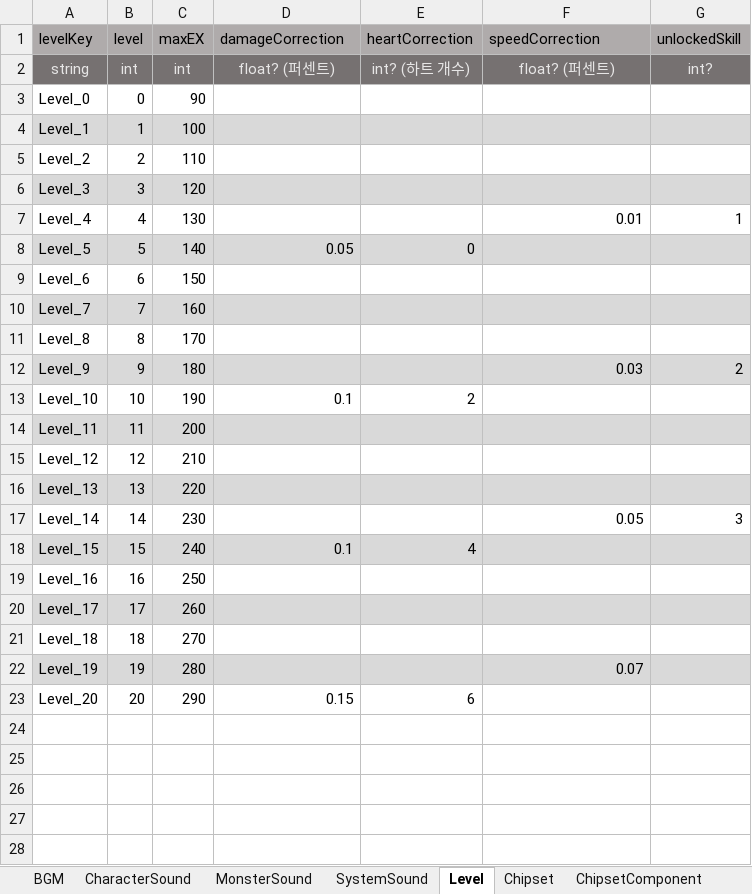
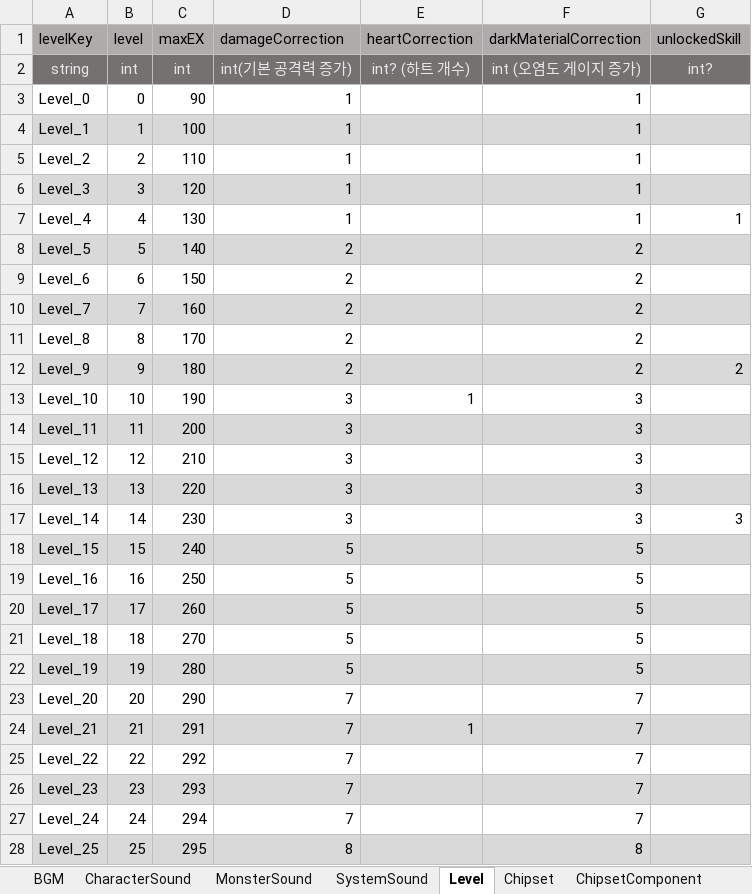
Before and after one commit to coil38/2025-2_Space, an Excel workbook: 데이터 테이블.xlsm, sheet Level, drawn as a sheet; only a part is shown; values as stored, in another font and other column widths than the file's, no borders; the diff covers the shown part only; the diff names each change by its address in the sheet, - before the commit and + after, or states it on an @@ line.

```diff
--- a/데이터 테이블.xlsm (sheet Level)
+++ b/데이터 테이블.xlsm (sheet Level)
-F1: speedCorrection
+F1: darkMaterialCorrection
-D2 (damageCorrection): float? (퍼센트)
+D2 (damageCorrection): int(기본 공격력 증가)
-F2 (darkMaterialCorrection): float? (퍼센트)
+F2 (darkMaterialCorrection): int (오염도 게이지 증가)
-D3:D7 (damageCorrection): (empty)
+D3:D7 (damageCorrection): 1
-F3:F6 (darkMaterialCorrection): (empty)
+F3:F6 (darkMaterialCorrection): 1
-F7 (darkMaterialCorrection): 0.01
+F7 (darkMaterialCorrection): 1
-D8 (damageCorrection): 0.05
+D8 (damageCorrection): 2
-E8 (heartCorrection): 0
+E8 (heartCorrection): (empty)
-F8:F11 (darkMaterialCorrection): (empty)
+F8:F11 (darkMaterialCorrection): 2
-D9:D12 (damageCorrection): (empty)
+D9:D12 (damageCorrection): 2
-F12 (darkMaterialCorrection): 0.03
+F12 (darkMaterialCorrection): 2
-D13 (damageCorrection): 0.1
+D13 (damageCorrection): 3
-E13 (heartCorrection): 2
+E13 (heartCorrection): 1
-F13:F16 (darkMaterialCorrection): (empty)
+F13:F16 (darkMaterialCorrection): 3
-D14:D17 (damageCorrection): (empty)
+D14:D17 (damageCorrection): 3
-F17 (darkMaterialCorrection): 0.05
+F17 (darkMaterialCorrection): 3
-D18 (damageCorrection): 0.1
+D18 (damageCorrection): 5
-E18 (heartCorrection): 4
+E18 (heartCorrection): (empty)
-F18:F21 (darkMaterialCorrection): (empty)
+F18:F21 (darkMaterialCorrection): 5
-D19:D22 (damageCorrection): (empty)
+D19:D22 (damageCorrection): 5
-F22 (darkMaterialCorrection): 0.07
+F22 (darkMaterialCorrection): 5
-D23 (damageCorrection): 0.15
+D23 (damageCorrection): 7
-E23 (heartCorrection): 6
+E23 (heartCorrection): (empty)
-F23 (darkMaterialCorrection): (empty)
+F23 (darkMaterialCorrection): 7
+row 24: Level_21 | 21 | 291 | 7 | 1 | 7
+row 25: Level_22 | 22 | 292 | 7 |  | 7
+row 26: Level_23 | 23 | 293 | 7 |  | 7
+row 27: Level_24 | 24 | 294 | 7 |  | 7
+row 28: Level_25 | 25 | 295 | 8 |  | 8
```
Also changed, not shown: 15 added rows elsewhere in this sheet, other sheet tabs, 5 other files.
